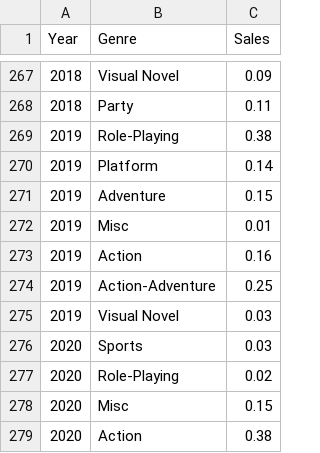
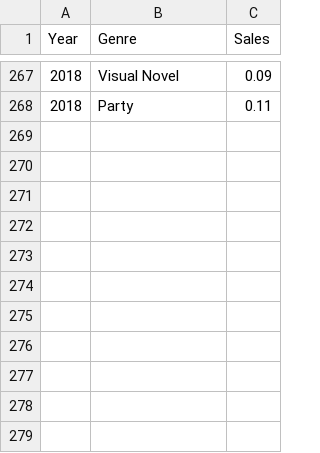
Before and after one commit to nischalshakya15/nischalshakya15.github.io, a CSV file: thesis/data-sets/eda-data/vg_sales_genre_year_wise.csv (was thesis/data-sets/vg_sales_genre_year_wise.csv), drawn as a sheet; only a part is shown, gaps mark what is left out; the diff names each change by its address in the sheet, - before the commit and + after, or states it on an @@ line.

```diff
--- a/thesis/data-sets/vg_sales_genre_year_wise.csv
+++ b/thesis/data-sets/eda-data/vg_sales_genre_year_wise.csv
-row 269: 2019 | Role-Playing | 0.38
-row 270: 2019 | Platform | 0.14
-row 271: 2019 | Adventure | 0.15
-row 272: 2019 | Misc | 0.01
-row 273: 2019 | Action | 0.16
-row 274: 2019 | Action-Adventure | 0.25
-row 275: 2019 | Visual Novel | 0.03
-row 276: 2020 | Sports | 0.03
-row 277: 2020 | Role-Playing | 0.02
-row 278: 2020 | Misc | 0.15
-row 279: 2020 | Action | 0.38
```
Also changed, not shown: thesis/data-sets/vgsales-processed.csv, 35 other files.
